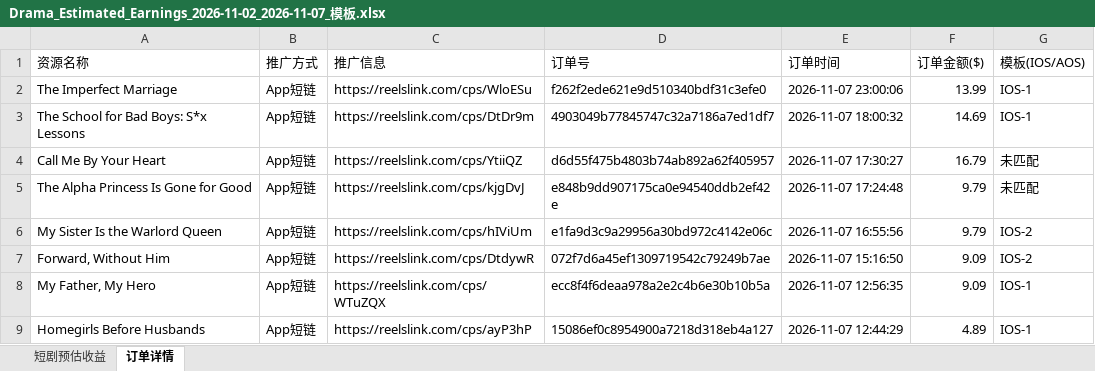
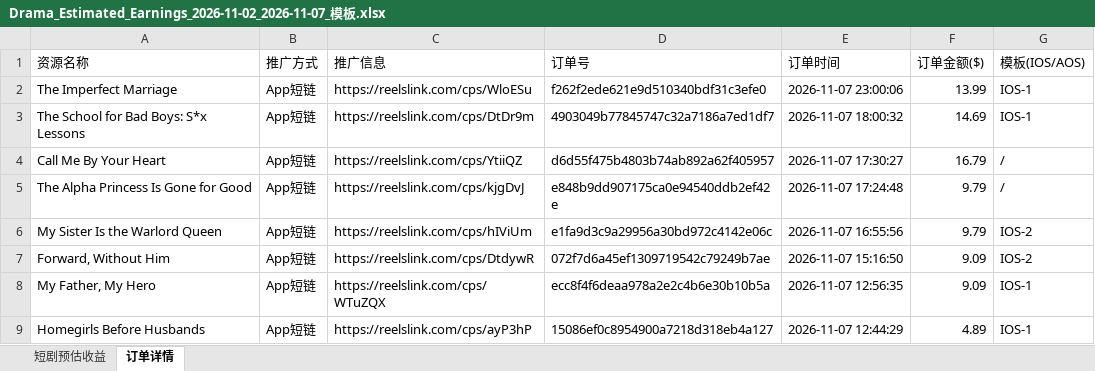
Before and after one commit to drawing1circle-glitch/cps, an Excel workbook: Drama_Estimated_Earnings_2026-11-02_2026-11-07_模板.xlsx, sheet 订单详情, drawn as a sheet; only a part is shown; values as stored, in another font and other column widths than the file's, no borders; the diff covers the shown part only; the diff names each change by its address in the sheet, - before the commit and + after, or states it on an @@ line.

```diff
--- a/Drama_Estimated_Earnings_2026-11-02_2026-11-07_模板.xlsx (sheet 订单详情)
+++ b/Drama_Estimated_Earnings_2026-11-02_2026-11-07_模板.xlsx (sheet 订单详情)
-G4:G5 (模板(IOS/AOS)): 未匹配
+G4:G5 (模板(IOS/AOS)): /
```
Also changed, not shown: 21 edited cells elsewhere in this sheet, sheet 短剧预估收益.
